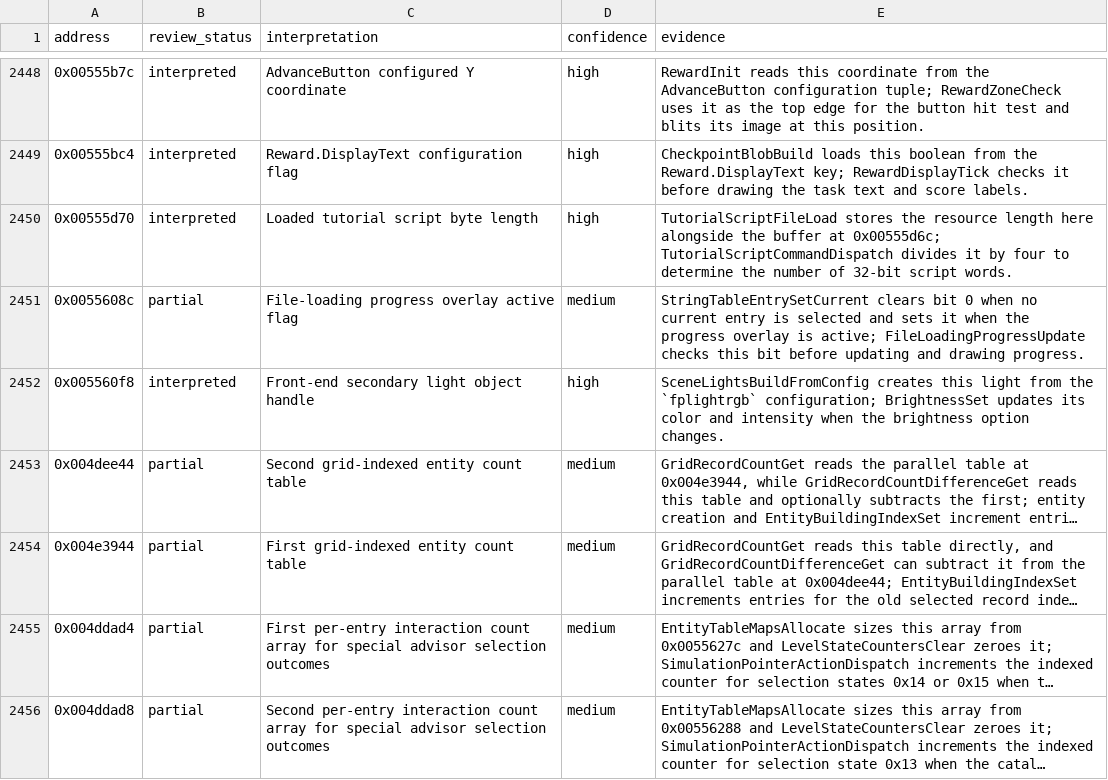
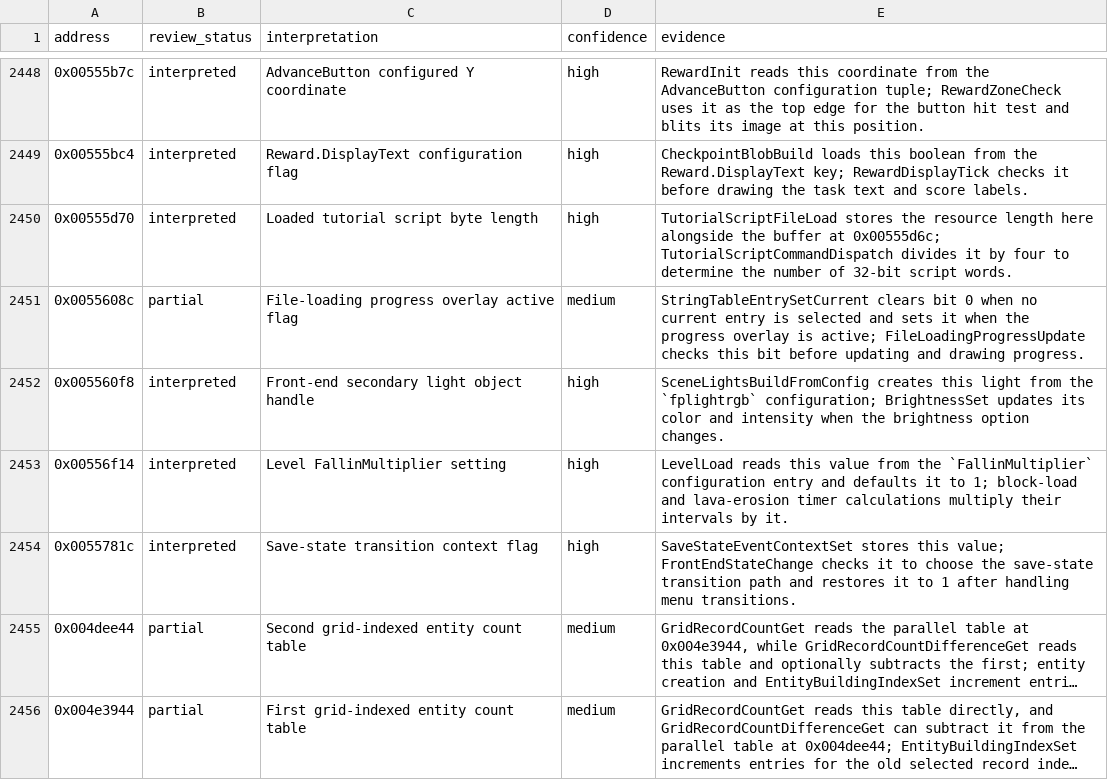
Before and after one commit to robbert229/lrr-portable, a CSV file: docs/dat/annotations.csv, drawn as a sheet; only a part is shown, gaps mark what is left out; the shorter side is filled out with more unchanged rows; long unchanged cells end in …; the diff names each change by its address in the sheet, - before the commit and + after, or states it on an @@ line.

Commit message:
docs: classify fallin and save transition state

```diff
--- a/docs/dat/annotations.csv
+++ b/docs/dat/annotations.csv
+row 2453: 0x00556f14 | interpreted | Level FallinMultiplier setting | high | LevelLoad reads this value from the `FallinMultiplier` configuration entry and defaults it to 1; block-load and lava-erosion timer calculations multiply their intervals by it.
+row 2454: 0x0055781c | interpreted | Save-state transition context flag | high | SaveStateEventContextSet stores this value; FrontEndStateChange checks it to choose the save-state transition path and restores it to 1 after handling menu transitions.
```
Also changed, not shown: 1 other file.
